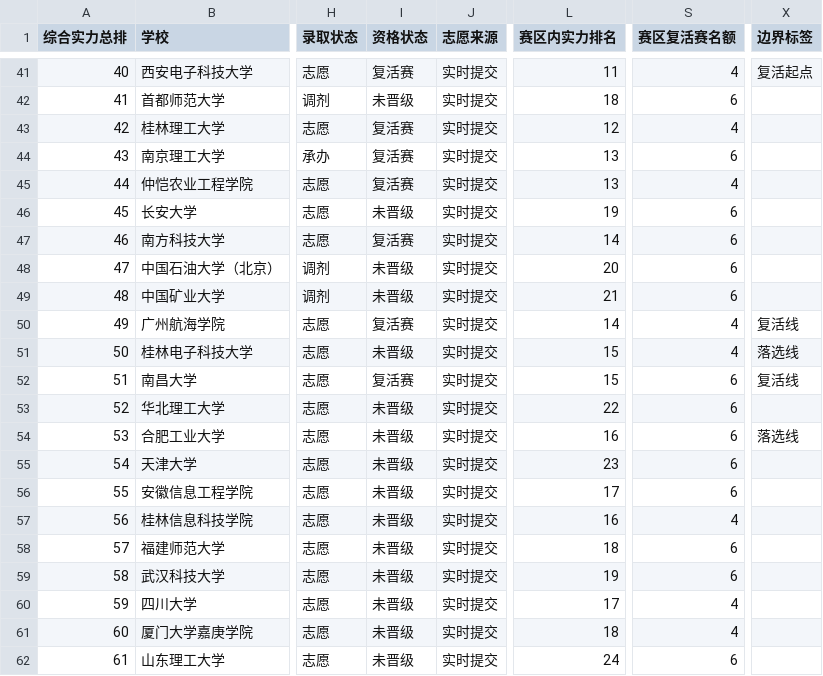
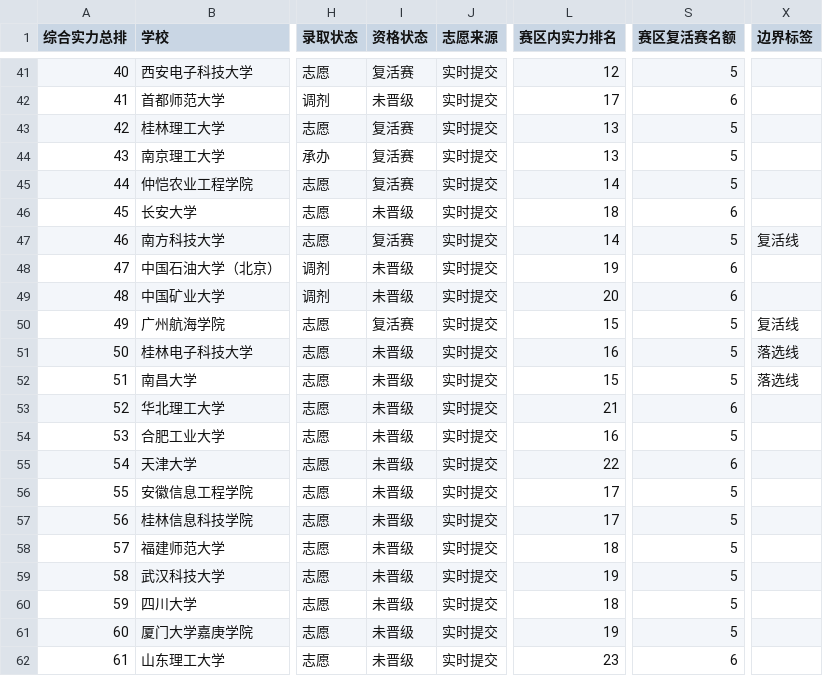
Before and after one commit to mqqqishere/RMUC2026-Registration-Dashboard, a CSV file: docs/data.csv, drawn as a sheet; only a part is shown, gaps mark what is left out; the diff covers the shown part only; the diff names each change by its address in the sheet, - before the commit and + after, or states it on an @@ line.

```diff
--- a/docs/data.csv
+++ b/docs/data.csv
-L41 (赛区内实力排名): 11
+L41 (赛区内实力排名): 12
-S41 (赛区复活赛名额): 4
+S41 (赛区复活赛名额): 5
-X41 (边界标签): 复活起点
+X41 (边界标签): (empty)
-L42 (赛区内实力排名): 18
+L42 (赛区内实力排名): 17
-L43 (赛区内实力排名): 12
+L43 (赛区内实力排名): 13
-S43 (赛区复活赛名额): 4
+S43 (赛区复活赛名额): 5
-S44 (赛区复活赛名额): 6
+S44 (赛区复活赛名额): 5
-L45 (赛区内实力排名): 13
+L45 (赛区内实力排名): 14
-S45 (赛区复活赛名额): 4
+S45 (赛区复活赛名额): 5
-L46 (赛区内实力排名): 19
+L46 (赛区内实力排名): 18
-S47 (赛区复活赛名额): 6
+S47 (赛区复活赛名额): 5
-X47 (边界标签): (empty)
+X47 (边界标签): 复活线
-L48 (赛区内实力排名): 20
+L48 (赛区内实力排名): 19
-L49 (赛区内实力排名): 21
+L49 (赛区内实力排名): 20
-L50 (赛区内实力排名): 14
+L50 (赛区内实力排名): 15
-S50:S51 (赛区复活赛名额): 4
+S50:S51 (赛区复活赛名额): 5
-L51 (赛区内实力排名): 15
+L51 (赛区内实力排名): 16
-I52 (资格状态): 复活赛
+I52 (资格状态): 未晋级
-S52 (赛区复活赛名额): 6
+S52 (赛区复活赛名额): 5
-X52 (边界标签): 复活线
+X52 (边界标签): 落选线
-L53 (赛区内实力排名): 22
+L53 (赛区内实力排名): 21
-S54 (赛区复活赛名额): 6
+S54 (赛区复活赛名额): 5
-X54 (边界标签): 落选线
+X54 (边界标签): (empty)
-L55 (赛区内实力排名): 23
+L55 (赛区内实力排名): 22
-S56 (赛区复活赛名额): 6
+S56 (赛区复活赛名额): 5
-L57 (赛区内实力排名): 16
+L57 (赛区内实力排名): 17
-S57 (赛区复活赛名额): 4
+S57 (赛区复活赛名额): 5
-S58:S59 (赛区复活赛名额): 6
+S58:S59 (赛区复活赛名额): 5
-L60 (赛区内实力排名): 17
+L60 (赛区内实力排名): 18
-S60:S61 (赛区复活赛名额): 4
+S60:S61 (赛区复活赛名额): 5
-L61 (赛区内实力排名): 18
+L61 (赛区内实力排名): 19
-L62 (赛区内实力排名): 24
+L62 (赛区内实力排名): 23
```
Also changed, not shown: 116 edited cells elsewhere in this file, 1 other file.
